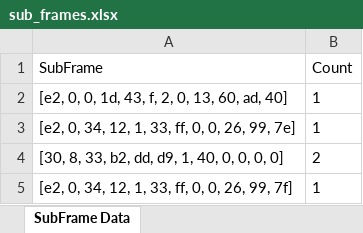
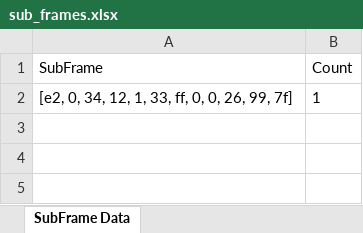
Before and after one commit to yashwanthsinghm/rpi_iot_aws, an Excel workbook: basket/sub_frames.xlsx, sheet SubFrame Data, drawn as a sheet; values as stored, in another font and other column widths than the file's, no borders; the diff names each change by its address in the sheet, - before the commit and + after, or states it on an @@ line.

```diff
--- a/basket/sub_frames.xlsx (sheet SubFrame Data)
+++ b/basket/sub_frames.xlsx (sheet SubFrame Data)
-row 2: [e2, 0, 0, 1d, 43, f, 2, 0, 13, 60, ad, 40] | 1
-row 3: [e2, 0, 34, 12, 1, 33, ff, 0, 0, 26, 99, 7e] | 1
-row 4: [30, 8, 33, b2, dd, d9, 1, 40, 0, 0, 0, 0] | 2
```
Also changed, not shown: 2 other files.
